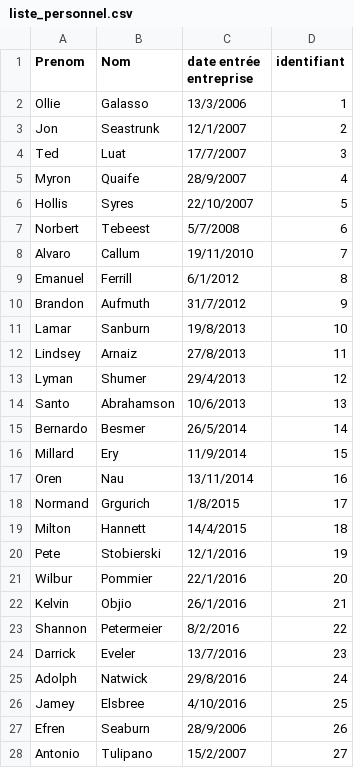
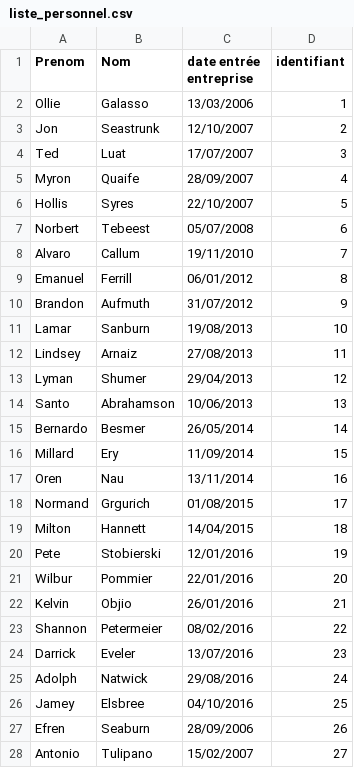
Before and after one commit to jemachado/projetJava2, a CSV file: liste_personnel.csv, drawn as a sheet; only a part is shown; the diff covers the shown part only.

```diff
--- a/liste_personnel.csv
+++ b/liste_personnel.csv
@@ -1,28 +1,28 @@
 Prenom;Nom;date entrée entreprise;identifiant
-Ollie;Galasso;13/3/2006;1
-Jon;Seastrunk;12/1/2007;2
-Ted;Luat;17/7/2007;3
-Myron;Quaife;28/9/2007;4
+Ollie;Galasso;13/03/2006;1
+Jon;Seastrunk;12/10/2007;2
+Ted;Luat;17/07/2007;3
+Myron;Quaife;28/09/2007;4
 Hollis;Syres;22/10/2007;5
-Norbert;Tebeest;5/7/2008;6
+Norbert;Tebeest;05/07/2008;6
 Alvaro;Callum;19/11/2010;7
-Emanuel;Ferrill;6/1/2012;8
-Brandon;Aufmuth;31/7/2012;9
-Lamar;Sanburn;19/8/2013;10
-Lindsey;Arnaiz;27/8/2013;11
-Lyman;Shumer;29/4/2013;12
-Santo;Abrahamson;10/6/2013;13
-Bernardo;Besmer;26/5/2014;14
-Millard;Ery;11/9/2014;15
+Emanuel;Ferrill;06/01/2012;8
+Brandon;Aufmuth;31/07/2012;9
+Lamar;Sanburn;19/08/2013;10
+Lindsey;Arnaiz;27/08/2013;11
+Lyman;Shumer;29/04/2013;12
+Santo;Abrahamson;10/06/2013;13
+Bernardo;Besmer;26/05/2014;14
+Millard;Ery;11/09/2014;15
 Oren;Nau;13/11/2014;16
-Normand;Grgurich;1/8/2015;17
-Milton;Hannett;14/4/2015;18
-Pete;Stobierski;12/1/2016;19
-Wilbur;Pommier;22/1/2016;20
-Kelvin;Objio;26/1/2016;21
-Shannon;Petermeier;8/2/2016;22
-Darrick;Eveler;13/7/2016;23
-Adolph;Natwick;29/8/2016;24
-Jamey;Elsbree;4/10/2016;25
-Efren;Seaburn;28/9/2006;26
-Antonio;Tulipano;15/2/2007;27
+Normand;Grgurich;01/08/2015;17
+Milton;Hannett;14/04/2015;18
+Pete;Stobierski;12/01/2016;19
+Wilbur;Pommier;22/01/2016;20
+Kelvin;Objio;26/01/2016;21
+Shannon;Petermeier;08/02/2016;22
+Darrick;Eveler;13/07/2016;23
+Adolph;Natwick;29/08/2016;24
+Jamey;Elsbree;04/10/2016;25
+Efren;Seaburn;28/09/2006;26
+Antonio;Tulipano;15/02/2007;27
```
Also changed, not shown: 21 edited cells elsewhere in this file, 21 other files.
